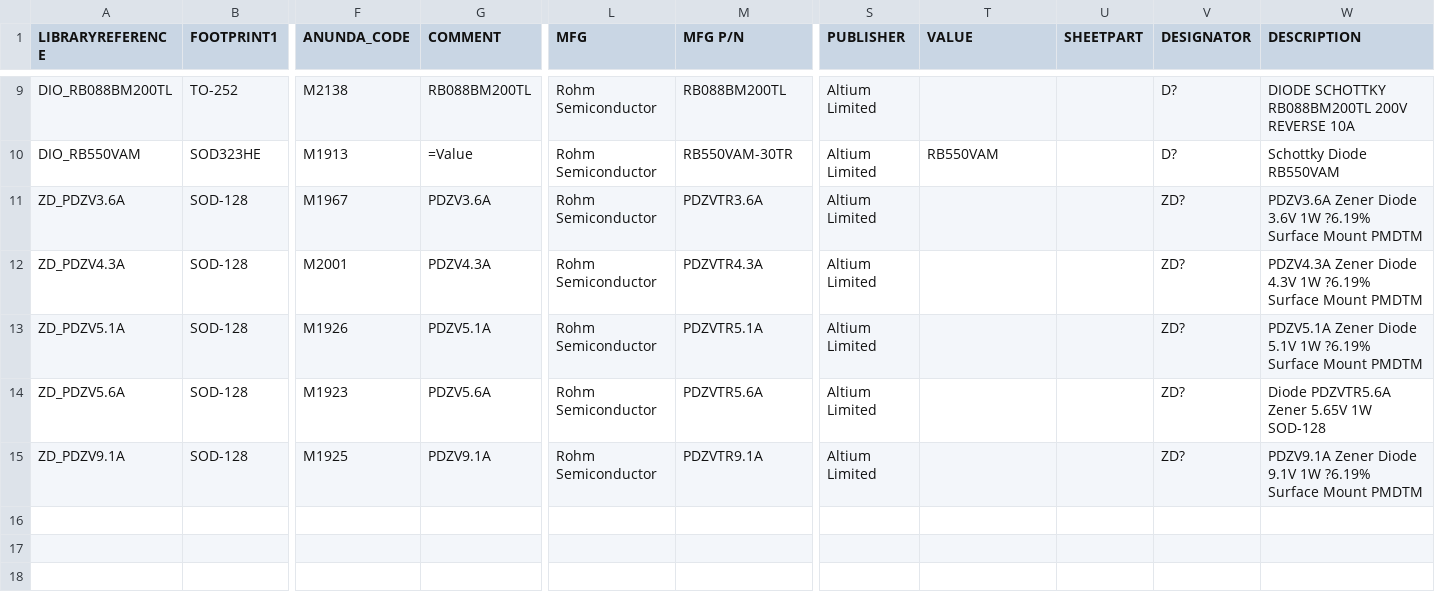
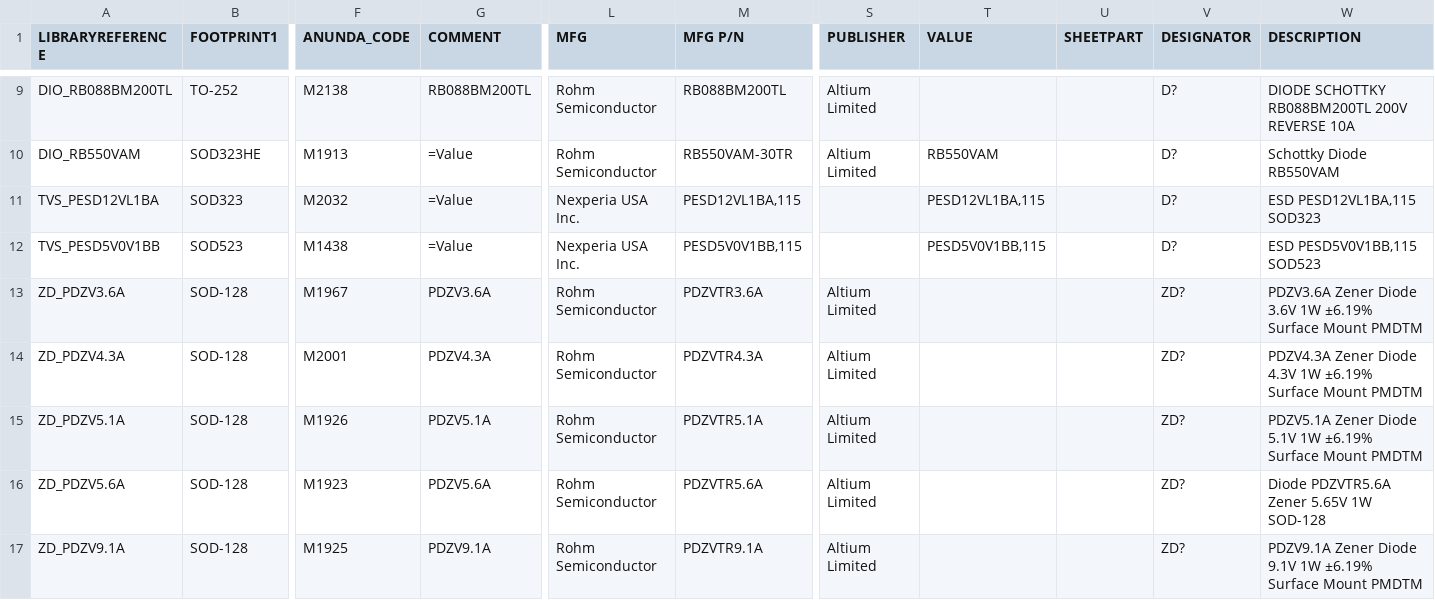
Before and after one commit to supawat593/myAltium_lib, a CSV file: Diodes.csv, drawn as a sheet; only a part is shown, gaps mark what is left out; addresses are those after the commit; rows hold the shown columns only; the diff names each change by its address in the sheet, - before the commit and + after, or states it on an @@ line.

Commit message:
add component tvs PESD12VL1BA

```diff
--- a/Diodes.csv
+++ b/Diodes.csv
+row 11: TVS_PESD12VL1BA | SOD323 | M2032 | =Value | Nexperia USA Inc. | PESD12VL1BA,115 |  | PESD12VL1BA,115 |  | D? | ESD PESD12VL1BA,115 SOD323
+row 12: TVS_PESD5V0V1BB | SOD523 | M1438 | =Value | Nexperia USA Inc. | PESD5V0V1BB,115 |  | PESD5V0V1BB,115 |  | D? | ESD PESD5V0V1BB,115 SOD523
-W13 (DESCRIPTION): …3.6V 1W ?6.19% Surface Mount…
+W13 (DESCRIPTION): …3.6V 1W ±6.19% Surface Mount…
-W14 (DESCRIPTION): …4.3V 1W ?6.19% Surface Mount…
+W14 (DESCRIPTION): …4.3V 1W ±6.19% Surface Mount…
-W15 (DESCRIPTION): …5.1V 1W ?6.19% Surface Mount…
+W15 (DESCRIPTION): …5.1V 1W ±6.19% Surface Mount…
-W17 (DESCRIPTION): …9.1V 1W ?6.19% Surface Mount…
+W17 (DESCRIPTION): …9.1V 1W ±6.19% Surface Mount…
```
Also changed, not shown: myIOT_lib.csv, 7 other files.
